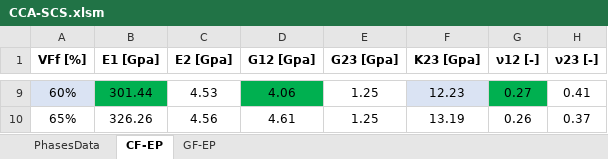
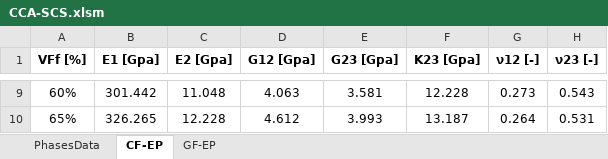
Before and after one commit to LucaDiStasio/thinPlyMechanics, an Excel workbook: VBA/CCA-SCS.xlsm, sheet CF-EP, drawn as a sheet; only a part is shown, gaps mark what is left out; values as stored, in another font and other column widths than the file's, no borders; the diff covers the shown part only; the diff names each change by its address in the sheet, - before the commit and + after, or states it on an @@ line.

```diff
--- a/VBA/CCA-SCS.xlsm (sheet CF-EP)
+++ b/VBA/CCA-SCS.xlsm (sheet CF-EP)
-A9 fill: #DAE3F3
+A9 fill: none
-B9 (E1 [Gpa]): 301.44
+B9 (E1 [Gpa]): 301.442
-B9 fill: #00B050
+B9 fill: none
-C9 (E2 [Gpa]): 4.53
+C9 (E2 [Gpa]): 11.048
-D9 (G12 [Gpa]): 4.06
+D9 (G12 [Gpa]): 4.063
-D9 fill: #00B050
+D9 fill: none
-E9 (G23 [Gpa]): 1.25
+E9 (G23 [Gpa]): 3.581
-F9 (K23 [Gpa]): 12.23
+F9 (K23 [Gpa]): 12.228
-F9 fill: #DAE3F3
+F9 fill: none
-G9 (ν12 [-]): 0.27
+G9 (ν12 [-]): 0.273
-G9 fill: #00B050
+G9 fill: none
-H9 (ν23 [-]): 0.41
+H9 (ν23 [-]): 0.543
-B10 (E1 [Gpa]): 326.26
+B10 (E1 [Gpa]): 326.265
-C10 (E2 [Gpa]): 4.56
+C10 (E2 [Gpa]): 12.228
-D10 (G12 [Gpa]): 4.61
+D10 (G12 [Gpa]): 4.612
-E10 (G23 [Gpa]): 1.25
+E10 (G23 [Gpa]): 3.993
-F10 (K23 [Gpa]): 13.19
+F10 (K23 [Gpa]): 13.187
-G10 (ν12 [-]): 0.26
+G10 (ν12 [-]): 0.264
-H10 (ν23 [-]): 0.37
+H10 (ν23 [-]): 0.531
```
Also changed, not shown: 49 edited cells and cell formats elsewhere in this sheet, sheet GF-EP, 2 other files.
